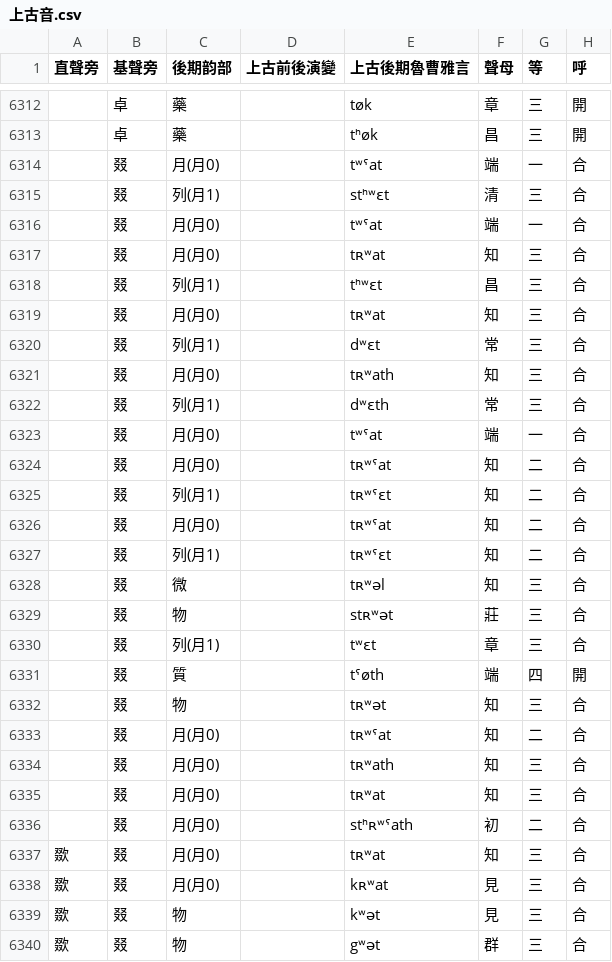
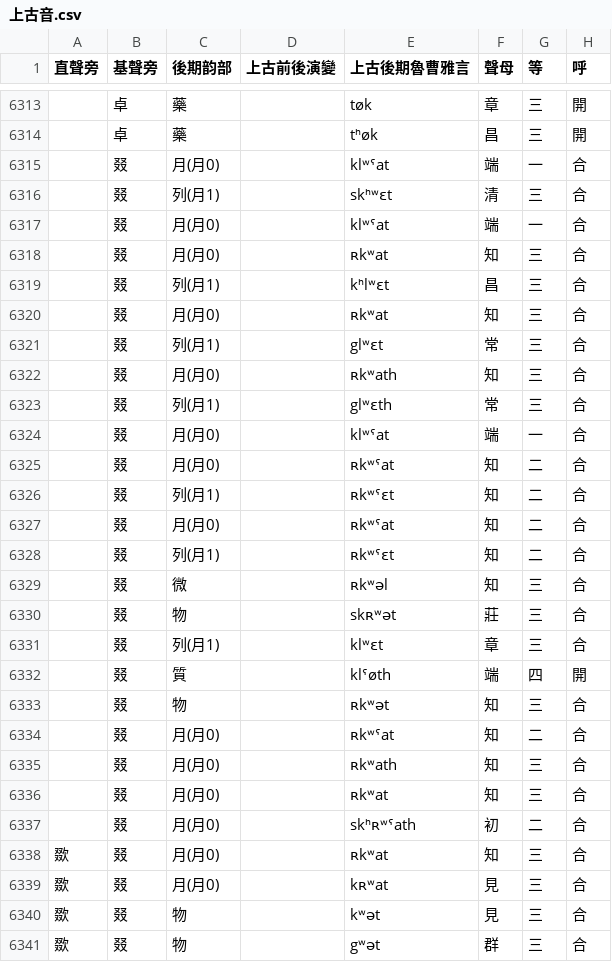
Before and after one commit to uliloewi/Shang4Gu3In1, a CSV file: 上古音.csv, drawn as a sheet; only a part is shown, gaps mark what is left out; addresses are those after the commit; the diff covers the shown part only; the diff names each change by its address in the sheet, - before the commit and + after, or states it on an @@ line.

```diff
--- a/上古音.csv
+++ b/上古音.csv
-E6315 (上古後期魯曹雅言): tʷˤat
+E6315 (上古後期魯曹雅言): klʷˤat
-E6316 (上古後期魯曹雅言): stʰʷɛt
+E6316 (上古後期魯曹雅言): skʰʷɛt
-E6317 (上古後期魯曹雅言): tʷˤat
+E6317 (上古後期魯曹雅言): klʷˤat
-E6318 (上古後期魯曹雅言): tʀʷat
+E6318 (上古後期魯曹雅言): ʀkʷat
-E6319 (上古後期魯曹雅言): tʰʷɛt
+E6319 (上古後期魯曹雅言): kʰlʷɛt
-E6320 (上古後期魯曹雅言): tʀʷat
+E6320 (上古後期魯曹雅言): ʀkʷat
-E6321 (上古後期魯曹雅言): dʷɛt
+E6321 (上古後期魯曹雅言): glʷɛt
-E6322 (上古後期魯曹雅言): tʀʷath
+E6322 (上古後期魯曹雅言): ʀkʷath
-E6323 (上古後期魯曹雅言): dʷɛth
+E6323 (上古後期魯曹雅言): glʷɛth
-E6324 (上古後期魯曹雅言): tʷˤat
+E6324 (上古後期魯曹雅言): klʷˤat
-E6325 (上古後期魯曹雅言): tʀʷˤat
+E6325 (上古後期魯曹雅言): ʀkʷˤat
-E6326 (上古後期魯曹雅言): tʀʷˤɛt
+E6326 (上古後期魯曹雅言): ʀkʷˤɛt
-E6327 (上古後期魯曹雅言): tʀʷˤat
+E6327 (上古後期魯曹雅言): ʀkʷˤat
-E6328 (上古後期魯曹雅言): tʀʷˤɛt
+E6328 (上古後期魯曹雅言): ʀkʷˤɛt
-E6329 (上古後期魯曹雅言): tʀʷəl
+E6329 (上古後期魯曹雅言): ʀkʷəl
-E6330 (上古後期魯曹雅言): stʀʷət
+E6330 (上古後期魯曹雅言): skʀʷət
-E6331 (上古後期魯曹雅言): tʷɛt
+E6331 (上古後期魯曹雅言): klʷɛt
-E6332 (上古後期魯曹雅言): tˤøth
+E6332 (上古後期魯曹雅言): klˤøth
-E6333 (上古後期魯曹雅言): tʀʷət
+E6333 (上古後期魯曹雅言): ʀkʷət
-E6334 (上古後期魯曹雅言): tʀʷˤat
+E6334 (上古後期魯曹雅言): ʀkʷˤat
-E6335 (上古後期魯曹雅言): tʀʷath
+E6335 (上古後期魯曹雅言): ʀkʷath
-E6336 (上古後期魯曹雅言): tʀʷat
+E6336 (上古後期魯曹雅言): ʀkʷat
-E6337 (上古後期魯曹雅言): stʰʀʷˤath
+E6337 (上古後期魯曹雅言): skʰʀʷˤath
-E6338 (上古後期魯曹雅言): tʀʷat
+E6338 (上古後期魯曹雅言): ʀkʷat
```
Also changed, not shown: 2 added rows, 3 moved rows and 66 edited cells elsewhere in this file.
